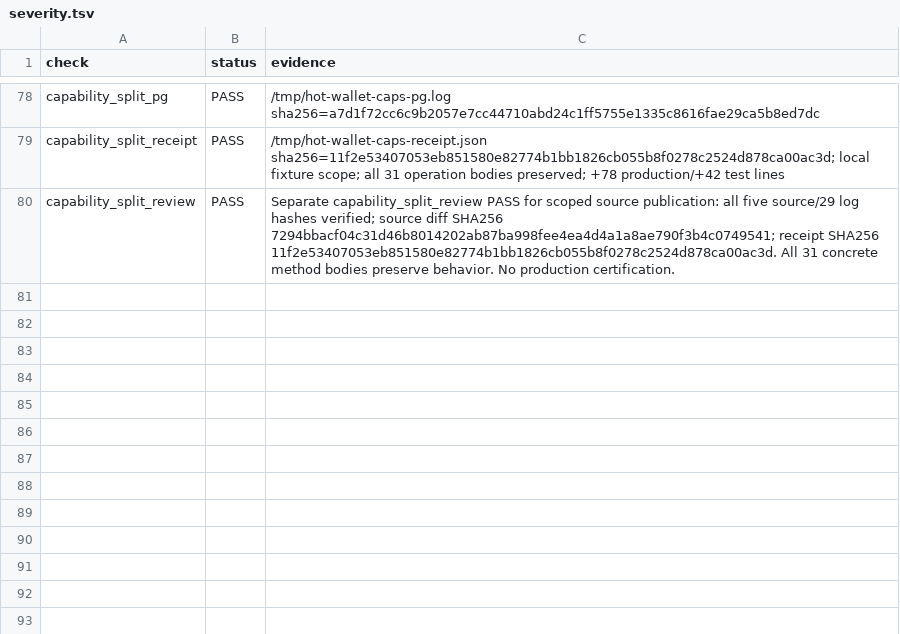
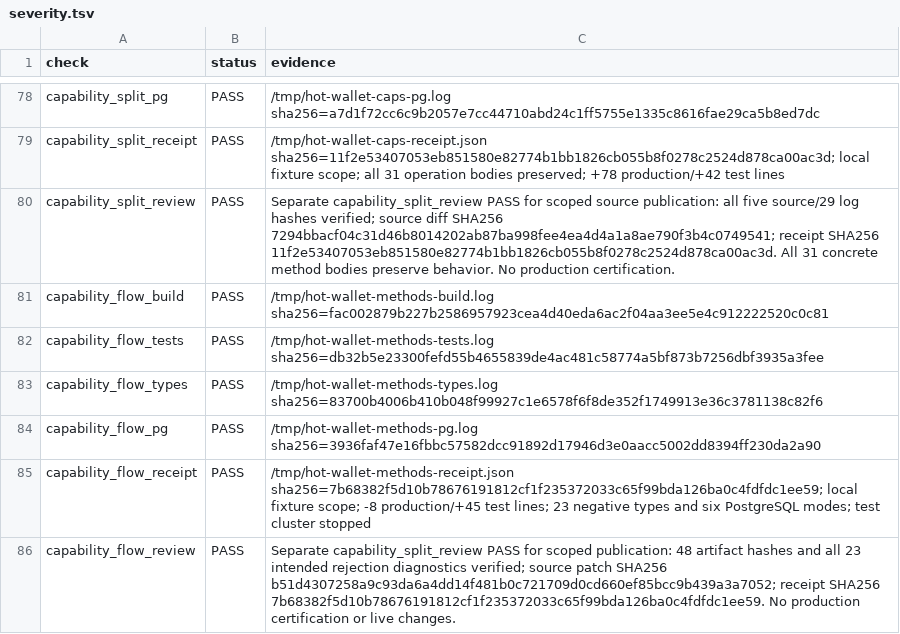
Before and after one commit to freewillydev/hot-wallet-server, a TSV file: Docs/.audit/severity.tsv, drawn as a sheet; only a part is shown, gaps mark what is left out.

Commit message:
Compose operator and worker capability methods with Flow

```diff
--- a/Docs/.audit/severity.tsv
+++ b/Docs/.audit/severity.tsv
@@ -80 +80,7 @@ capability_split_receipt	PASS	/tmp/hot-wallet-caps-receipt.json sha256=11f2e5340
 capability_split_review	PASS	Separate capability_split_review PASS for scoped source publication: all five source/29 log hashes verified; source diff SHA256 7294bbacf04c31d46b8014202ab87ba998fee4ea4d4a1a8ae790f3b4c0749541; receipt SHA256 11f2e53407053eb851580e82774b1bb1826cb055b8f0278c2524d878ca00ac3d. All 31 concrete method bodies preserve behavior. No production certification.
+capability_flow_build	PASS	/tmp/hot-wallet-methods-build.log sha256=fac002879b227b2586957923cea4d40eda6ac2f04aa3ee5e4c912222520c0c81
+capability_flow_tests	PASS	/tmp/hot-wallet-methods-tests.log sha256=db32b5e23300fefd55b4655839de4ac481c58774a5bf873b7256dbf3935a3fee
+capability_flow_types	PASS	/tmp/hot-wallet-methods-types.log sha256=83700b4006b410b048f99927c1e6578f6f8de352f1749913e36c3781138c82f6
+capability_flow_pg	PASS	/tmp/hot-wallet-methods-pg.log sha256=3936faf47e16fbbc57582dcc91892d17946d3e0aacc5002dd8394ff230da2a90
+capability_flow_receipt	PASS	/tmp/hot-wallet-methods-receipt.json sha256=7b68382f5d10b78676191812cf1f235372033c65f99bda126ba0c4fdfdc1ee59; local fixture scope; -8 production/+45 test lines; 23 negative types and six PostgreSQL modes; test cluster stopped
+capability_flow_review	PASS	Separate capability_split_review PASS for scoped publication: 48 artifact hashes and all 23 intended rejection diagnostics verified; source patch SHA256 b51d4307258a9c93da6a4dd14f481b0c721709d0cd660ef85bcc9b439a3a7052; receipt SHA256 7b68382f5d10b78676191812cf1f235372033c65f99bda126ba0c4fdfdc1ee59. No production certification or live changes.
```
Also changed, not shown: 8 other files.
